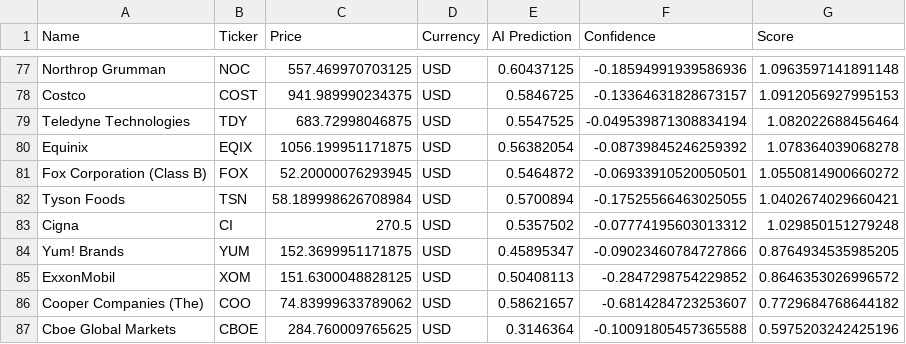
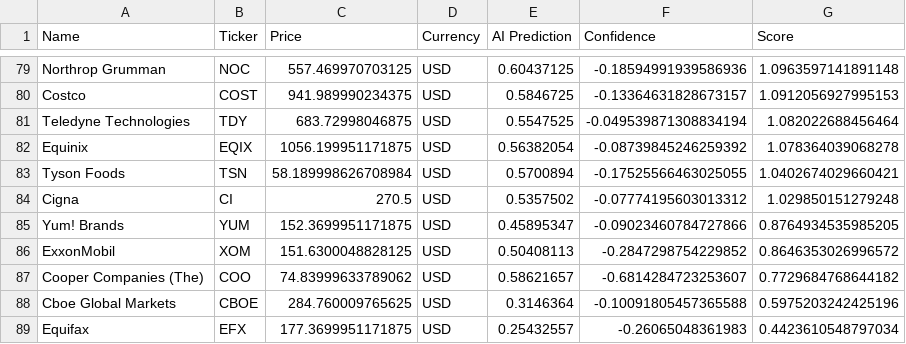
Before and after one commit to Maresuke117/AI-Investment-Simulator, a CSV file: market_scan_results.csv, drawn as a sheet; only a part is shown, gaps mark what is left out; the shorter side is filled out with more unchanged rows; the diff covers the shown part only.

```diff
--- a/market_scan_results.csv
+++ b/market_scan_results.csv
@@ -80,3 +82,2 @@ Teledyne Technologies,TDY,683.72998046875,USD,0.5547525,-0.049539871308834194,1.
 Equinix,EQIX,1056.199951171875,USD,0.56382054,-0.08739845246259392,1.078364039068278
-Fox Corporation (Class B),FOX,52.20000076293945,USD,0.5464872,-0.06933910520050501,1.0550814900660272
 Tyson Foods,TSN,58.189998626708984,USD,0.5700894,-0.17525566463025055,1.0402674029660421
```
Also changed, not shown: 9 added rows, 8 removed rows and 1 edited cell elsewhere in this file.
